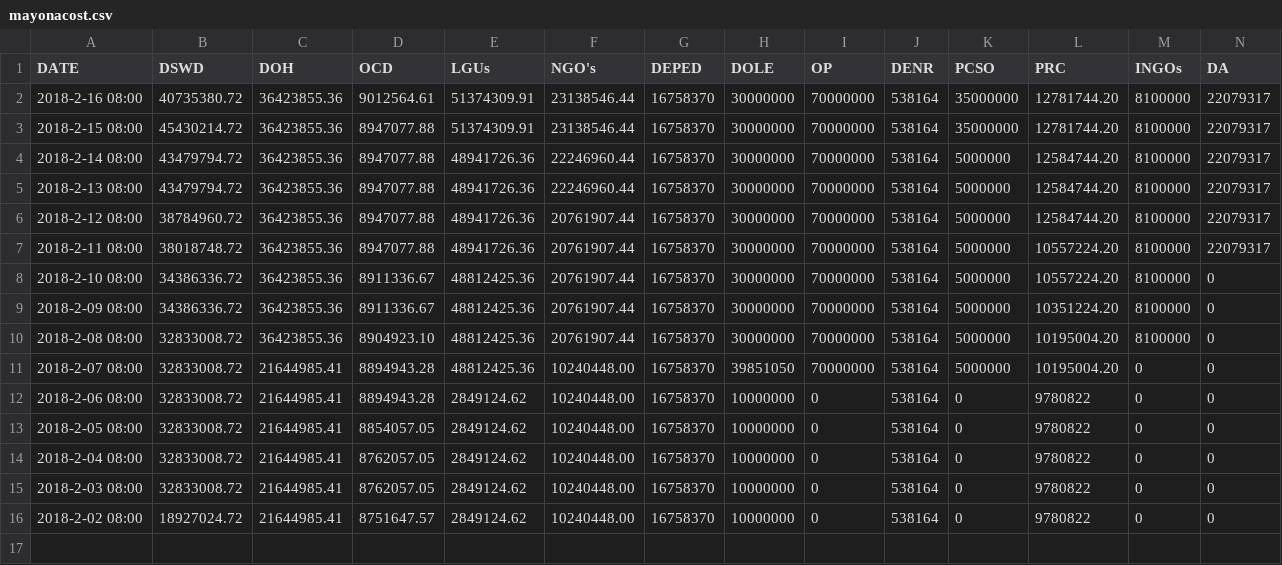
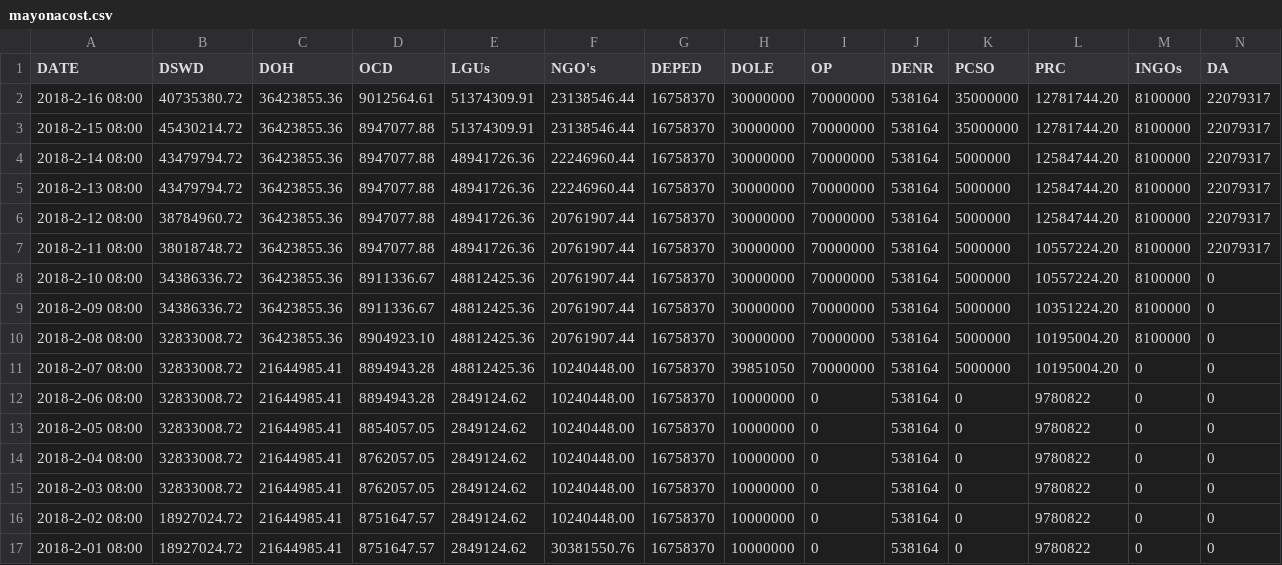
Before and after one commit to jmbangate/code4d, a CSV file: data/mayon/mayonacost.csv, drawn as a sheet; only a part is shown; rows hold the shown columns only; the diff names each change by its address in the sheet, - before the commit and + after, or states it on an @@ line.

Commit message:
Update mayonacost.csv

```diff
--- a/data/mayon/mayonacost.csv
+++ b/data/mayon/mayonacost.csv
+row 17: 2018-2-01 08:00 | 18927024.72 | 21644985.41 | 8751647.57 | 2849124.62 | 30381550.76 | 16758370 | 10000000 | 0 | 538164 | 0 | 9780822 | 0 | 0
```
